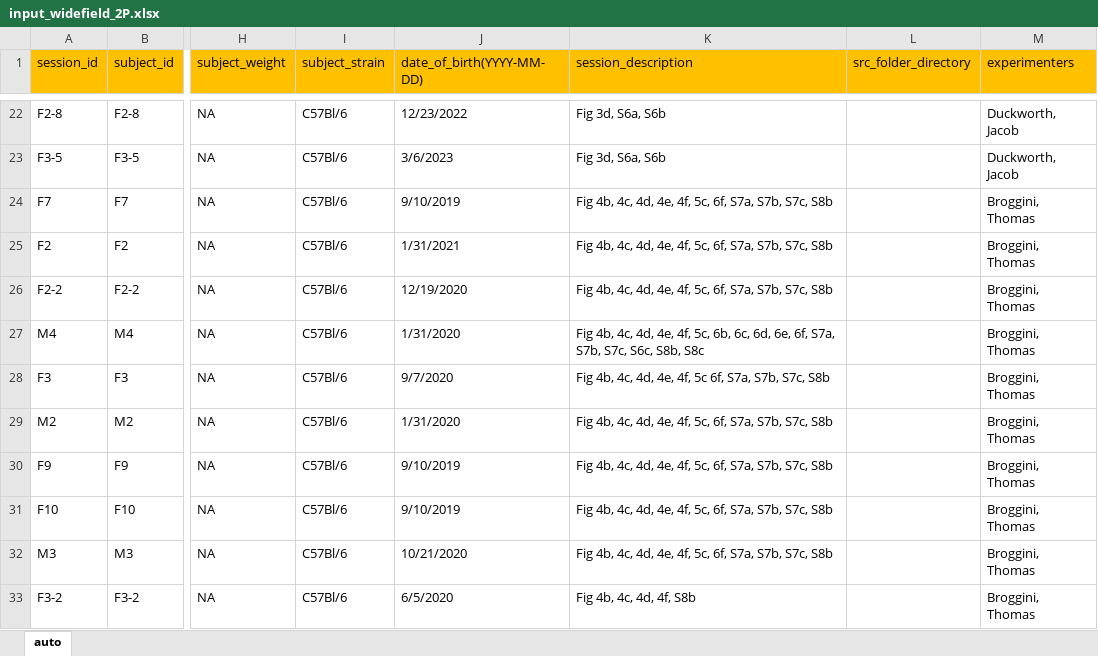
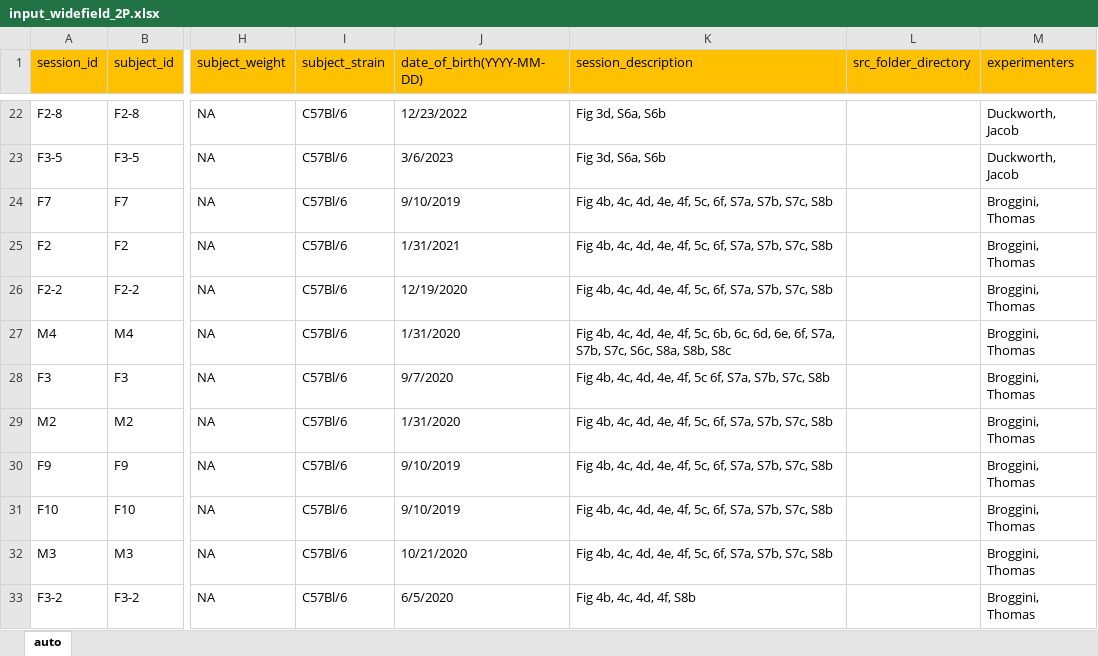
Before and after one commit to vncntprvst/dataset-manager, an Excel workbook: Matlab/input_widefield_2P.xlsx, sheet auto, drawn as a sheet; only a part is shown, gaps mark what is left out; values as stored, in another font and other column widths than the file's, no borders; the diff names each change by its address in the sheet, - before the commit and + after, or states it on an @@ line.

Commit message:
Updated Widefield_2P Excel file and MATLAB file to create nwb files to the versions used for 5/22/24 upload to DANDI Broggini, Duckworth et al.

```diff
--- a/Matlab/input_widefield_2P.xlsx (sheet auto)
+++ b/Matlab/input_widefield_2P.xlsx (sheet auto)
-K27 (session_description): …S7c, S6c, S8b, S8c
+K27 (session_description): …S7c, S6c, S8a, S8b, S8c
```
Also changed, not shown: 1 other file.
